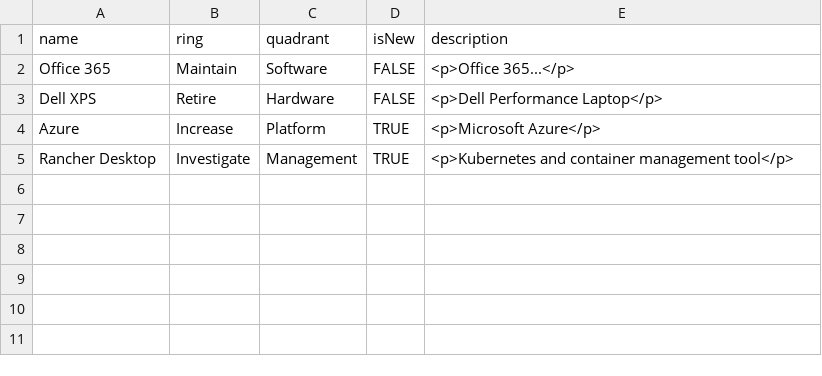
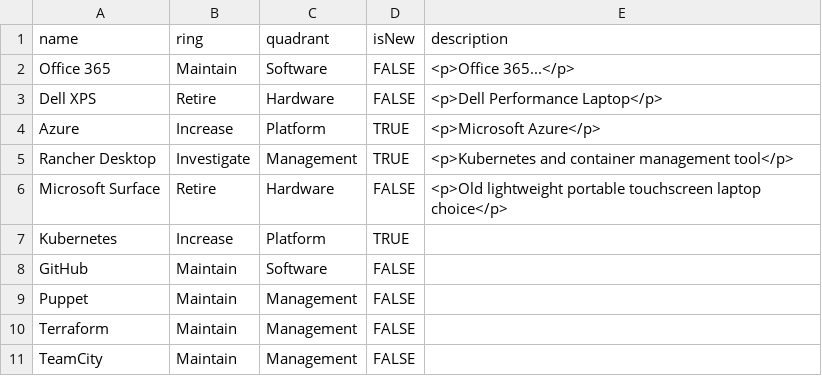
Before and after one commit to red-gate/ITOps-TechRadar, a CSV file: ITOps-TechRadar.csv, drawn as a sheet; the diff names each change by its address in the sheet, - before the commit and + after, or states it on an @@ line.

Commit message:
Added more to the list.

```diff
--- a/ITOps-TechRadar.csv
+++ b/ITOps-TechRadar.csv
+row 6: Microsoft Surface | Retire | Hardware | FALSE | <p>Old lightweight portable touchscreen laptop choice</p>
+row 7: Kubernetes | Increase | Platform | TRUE
+row 8: GitHub | Maintain | Software | FALSE
+row 9: Puppet | Maintain | Management | FALSE
+row 10: Terraform | Maintain | Management | FALSE
+row 11: TeamCity | Maintain | Management | FALSE
```
Also changed, not shown: 1 other file.
